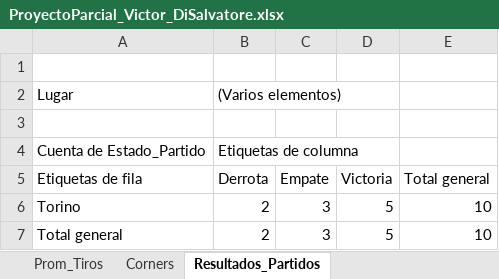
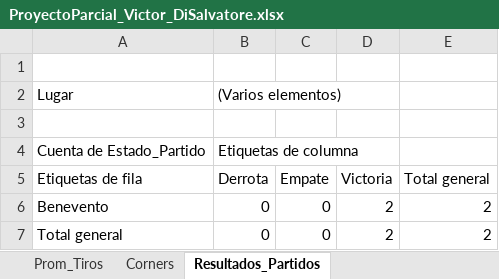
Before and after one commit to Victordisa/Proyecto_Parcial, an Excel workbook: ProyectoParcial_Victor_DiSalvatore.xlsx, sheet Resultados_Partidos, drawn as a sheet; values as stored, in another font and other column widths than the file's, no borders; removed rows and columns are numbered as before the commit, all else as after; the diff names each change by its address in the sheet, - before the commit and + after, or states it on an @@ line.

```diff
--- a/ProyectoParcial_Victor_DiSalvatore.xlsx (sheet Resultados_Partidos)
+++ b/ProyectoParcial_Victor_DiSalvatore.xlsx (sheet Resultados_Partidos)
-row 6: Torino | 2 | 3 | 5 | 10
+row 6: Benevento | 0 | 0 | 2 | 2
-B7 (Derrota): 2
+B7 (Derrota): 0
-C7 (Empate): 3
+C7 (Empate): 0
-D7 (Victoria): 5
+D7 (Victoria): 2
-E7 (Total general): 10
+E7 (Total general): 2
```
Also changed, not shown: sheet Tiros_Puerta_Goles, sheet Gol_Primero_Segundo, sheet Atalanta, sheet Cuadro_mando_Atalanta, sheet Prom_goles, sheet Corners, 3 more sheets, charts or pictures.
